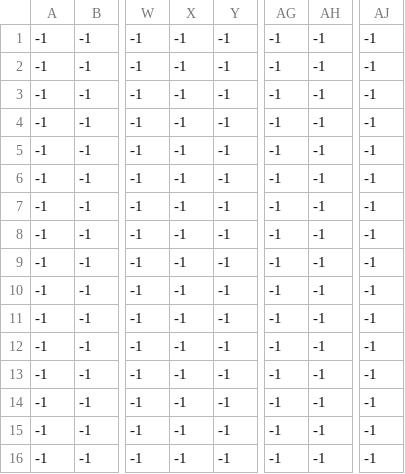
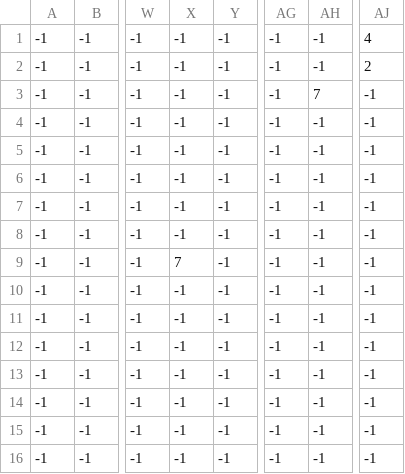
Before and after one commit to catigator/ld42, a CSV file: Assets/Resources/Map1_Enemies.csv, drawn as a sheet; only a part is shown, gaps mark what is left out; the diff names each change by its address in the sheet, - before the commit and + after, or states it on an @@ line.

```diff
--- a/Assets/Resources/Map1_Enemies.csv
+++ b/Assets/Resources/Map1_Enemies.csv
-AJ1: -1
+AJ1: 4
-AJ2: -1
+AJ2: 2
-AH3: -1
+AH3: 7
-X9: -1
+X9: 7
```
Also changed, not shown: Assets/Resources/Map1_Algae.csv, Assets/Resources/Map1_Ground.csv, 1 other file.
